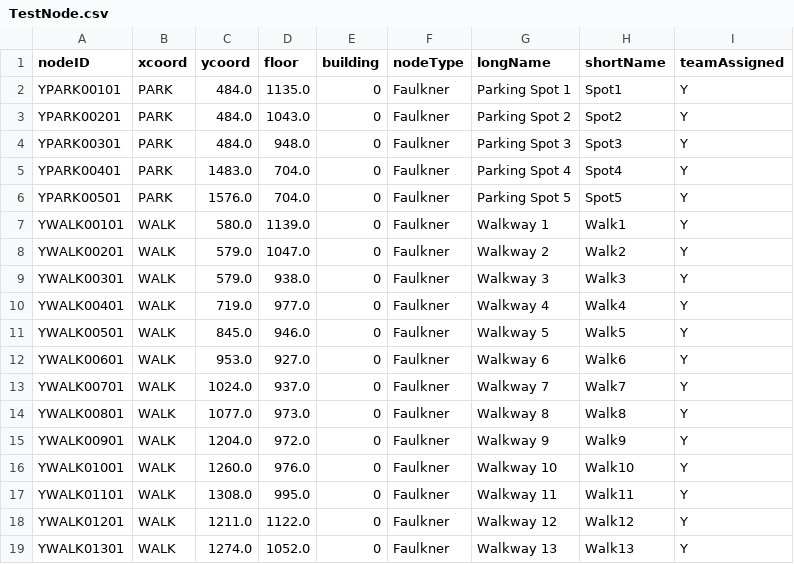
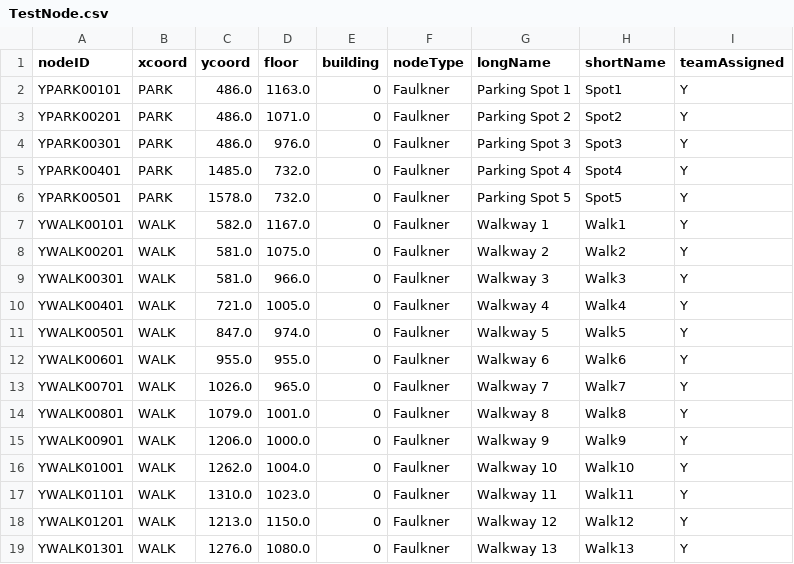
Before and after one commit to CS3733-C21-Team-Y/PrototypeApp, a CSV file: src/main/resources/edu/wpi/cs3733/c21/teamY/CSV/TestNode.csv, drawn as a sheet; only a part is shown; the diff covers the shown part only.

```diff
--- a/src/main/resources/edu/wpi/cs3733/c21/teamY/CSV/TestNode.csv
+++ b/src/main/resources/edu/wpi/cs3733/c21/teamY/CSV/TestNode.csv
@@ -1,19 +1,19 @@
 nodeID,xcoord,ycoord,floor,building,nodeType,longName,shortName,teamAssigned
-YPARK00101,PARK,484.0,1135.0,0,Faulkner,Parking Spot 1,Spot1,Y
-YPARK00201,PARK,484.0,1043.0,0,Faulkner,Parking Spot 2,Spot2,Y
-YPARK00301,PARK,484.0,948.0,0,Faulkner,Parking Spot 3,Spot3,Y
-YPARK00401,PARK,1483.0,704.0,0,Faulkner,Parking Spot 4,Spot4,Y
-YPARK00501,PARK,1576.0,704.0,0,Faulkner,Parking Spot 5,Spot5,Y
-YWALK00101,WALK,580.0,1139.0,0,Faulkner,Walkway 1,Walk1,Y
-YWALK00201,WALK,579.0,1047.0,0,Faulkner,Walkway 2,Walk2,Y
-YWALK00301,WALK,579.0,938.0,0,Faulkner,Walkway 3,Walk3,Y
-YWALK00401,WALK,719.0,977.0,0,Faulkner,Walkway 4,Walk4,Y
-YWALK00501,WALK,845.0,946.0,0,Faulkner,Walkway 5,Walk5,Y
-YWALK00601,WALK,953.0,927.0,0,Faulkner,Walkway 6,Walk6,Y
-YWALK00701,WALK,1024.0,937.0,0,Faulkner,Walkway 7,Walk7,Y
-YWALK00801,WALK,1077.0,973.0,0,Faulkner,Walkway 8,Walk8,Y
-YWALK00901,WALK,1204.0,972.0,0,Faulkner,Walkway 9,Walk9,Y
-YWALK01001,WALK,1260.0,976.0,0,Faulkner,Walkway 10,Walk10,Y
-YWALK01101,WALK,1308.0,995.0,0,Faulkner,Walkway 11,Walk11,Y
-YWALK01201,WALK,1211.0,1122.0,0,Faulkner,Walkway 12,Walk12,Y
-YWALK01301,WALK,1274.0,1052.0,0,Faulkner,Walkway 13,Walk13,Y
+YPARK00101,PARK,486.0,1163.0,0,Faulkner,Parking Spot 1,Spot1,Y
+YPARK00201,PARK,486.0,1071.0,0,Faulkner,Parking Spot 2,Spot2,Y
+YPARK00301,PARK,486.0,976.0,0,Faulkner,Parking Spot 3,Spot3,Y
+YPARK00401,PARK,1485.0,732.0,0,Faulkner,Parking Spot 4,Spot4,Y
+YPARK00501,PARK,1578.0,732.0,0,Faulkner,Parking Spot 5,Spot5,Y
+YWALK00101,WALK,582.0,1167.0,0,Faulkner,Walkway 1,Walk1,Y
+YWALK00201,WALK,581.0,1075.0,0,Faulkner,Walkway 2,Walk2,Y
+YWALK00301,WALK,581.0,966.0,0,Faulkner,Walkway 3,Walk3,Y
+YWALK00401,WALK,721.0,1005.0,0,Faulkner,Walkway 4,Walk4,Y
+YWALK00501,WALK,847.0,974.0,0,Faulkner,Walkway 5,Walk5,Y
+YWALK00601,WALK,955.0,955.0,0,Faulkner,Walkway 6,Walk6,Y
+YWALK00701,WALK,1026.0,965.0,0,Faulkner,Walkway 7,Walk7,Y
+YWALK00801,WALK,1079.0,1001.0,0,Faulkner,Walkway 8,Walk8,Y
+YWALK00901,WALK,1206.0,1000.0,0,Faulkner,Walkway 9,Walk9,Y
+YWALK01001,WALK,1262.0,1004.0,0,Faulkner,Walkway 10,Walk10,Y
+YWALK01101,WALK,1310.0,1023.0,0,Faulkner,Walkway 11,Walk11,Y
+YWALK01201,WALK,1213.0,1150.0,0,Faulkner,Walkway 12,Walk12,Y
+YWALK01301,WALK,1276.0,1080.0,0,Faulkner,Walkway 13,Walk13,Y
```
Also changed, not shown: 1 removed row and 12 edited cells elsewhere in this file, 5 other files.
